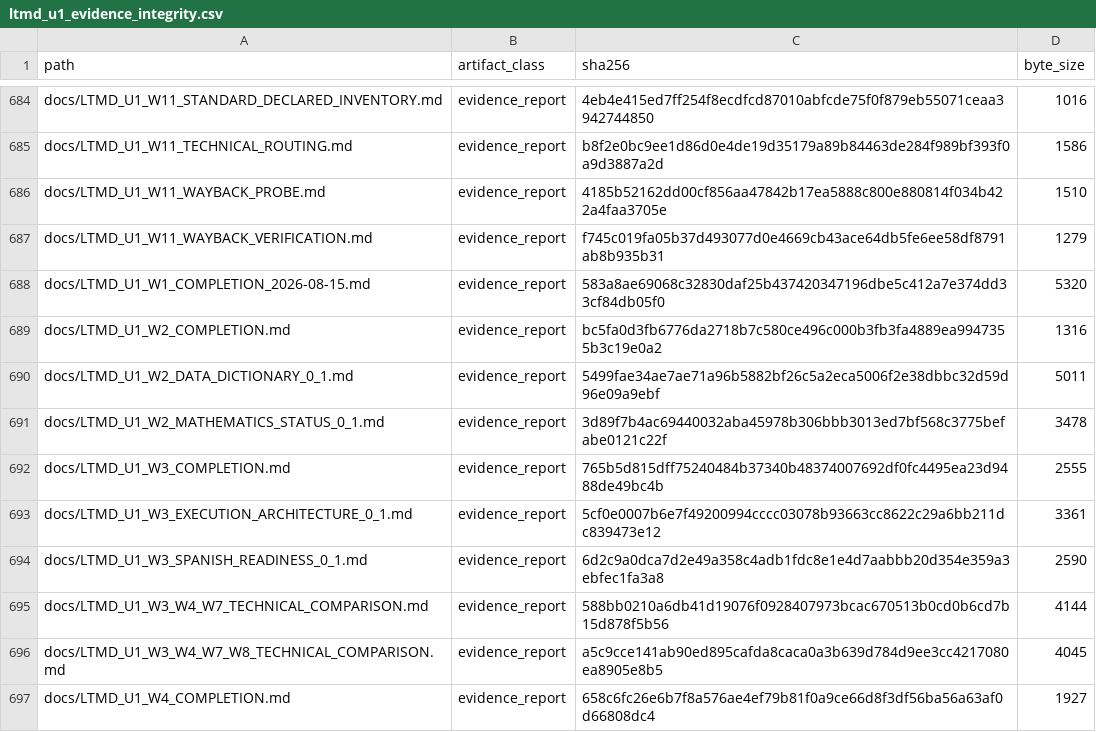
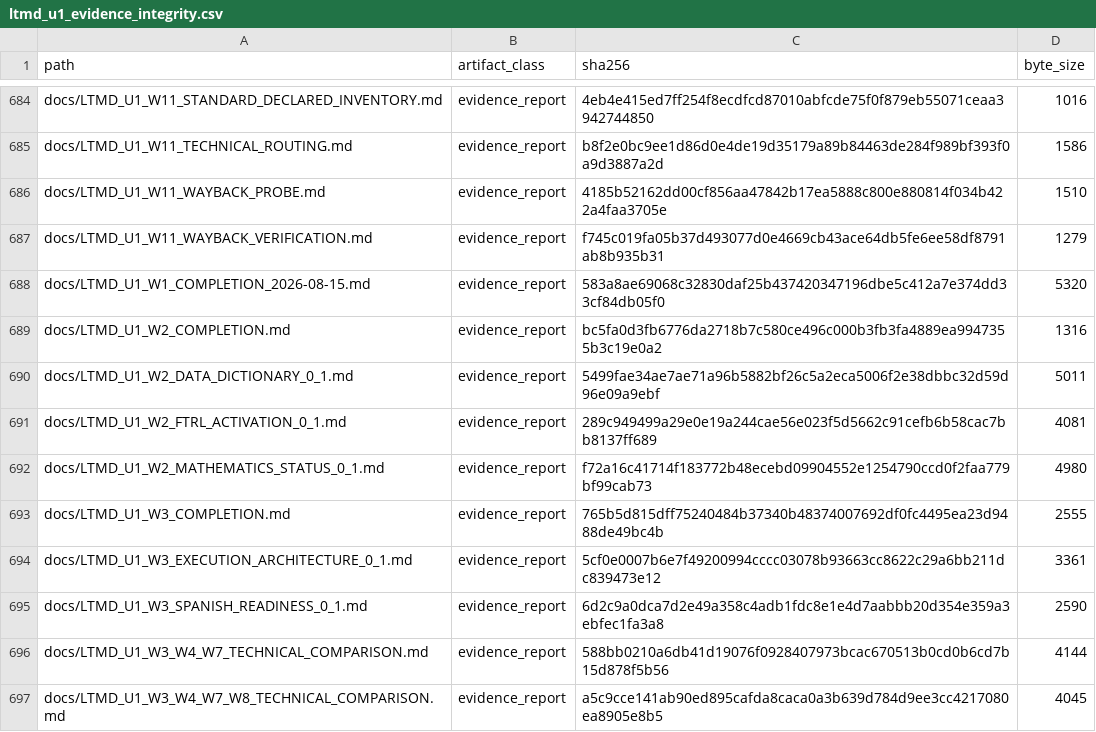
Before and after one commit to fersandovalgtz/libro-texto-mexicano-digital, a CSV file: data/catalog/ltmd_u1_evidence_integrity.csv, drawn as a sheet; only a part is shown, gaps mark what is left out; the shorter side is filled out with more unchanged rows.

```diff
--- a/data/catalog/ltmd_u1_evidence_integrity.csv
+++ b/data/catalog/ltmd_u1_evidence_integrity.csv
@@ -690,3 +690,4 @@ docs/LTMD_U1_W2_COMPLETION.md,evidence_report,bc5fa0d3fb6776da2718b7c580ce496c00
 docs/LTMD_U1_W2_DATA_DICTIONARY_0_1.md,evidence_report,5499fae34ae7ae71a96b5882bf26c5a2eca5006f2e38dbbc32d59d96e09a9ebf,5011
-docs/LTMD_U1_W2_MATHEMATICS_STATUS_0_1.md,evidence_report,3d89f7b4ac69440032aba45978b306bbb3013ed7bf568c3775befabe0121c22f,3478
+docs/LTMD_U1_W2_FTRL_ACTIVATION_0_1.md,evidence_report,289c949499a29e0e19a244cae56e023f5d5662c91cefb6b58cac7bb8137ff689,4081
+docs/LTMD_U1_W2_MATHEMATICS_STATUS_0_1.md,evidence_report,f72a16c41714f183772b48ecebd09904552e1254790ccd0f2faa779bf99cab73,4980
 docs/LTMD_U1_W3_COMPLETION.md,evidence_report,765b5d815dff75240484b37340b48374007692df0fc4495ea23d9488de49bc4b,2555
```
Also changed, not shown: 1 other file.
